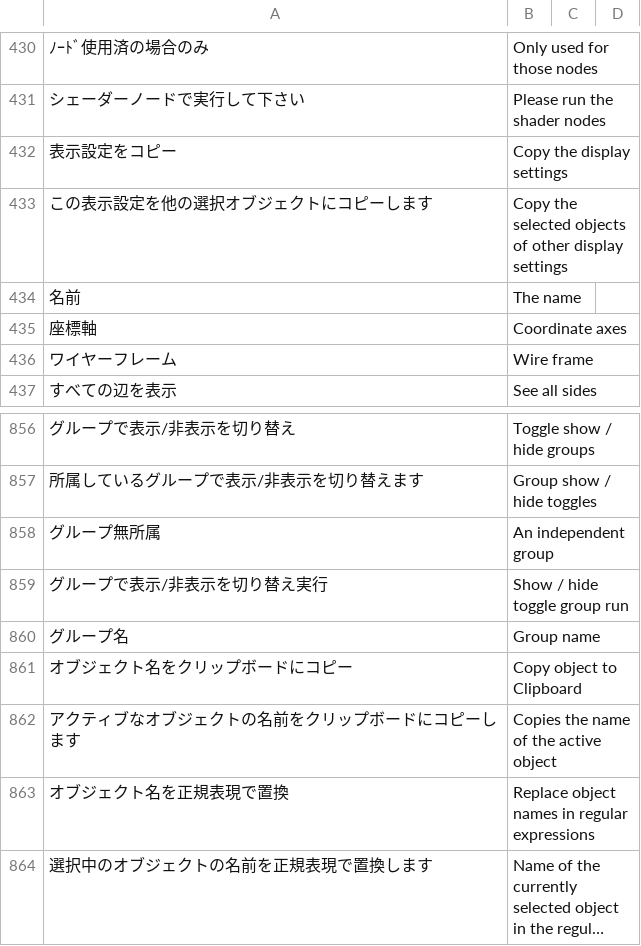
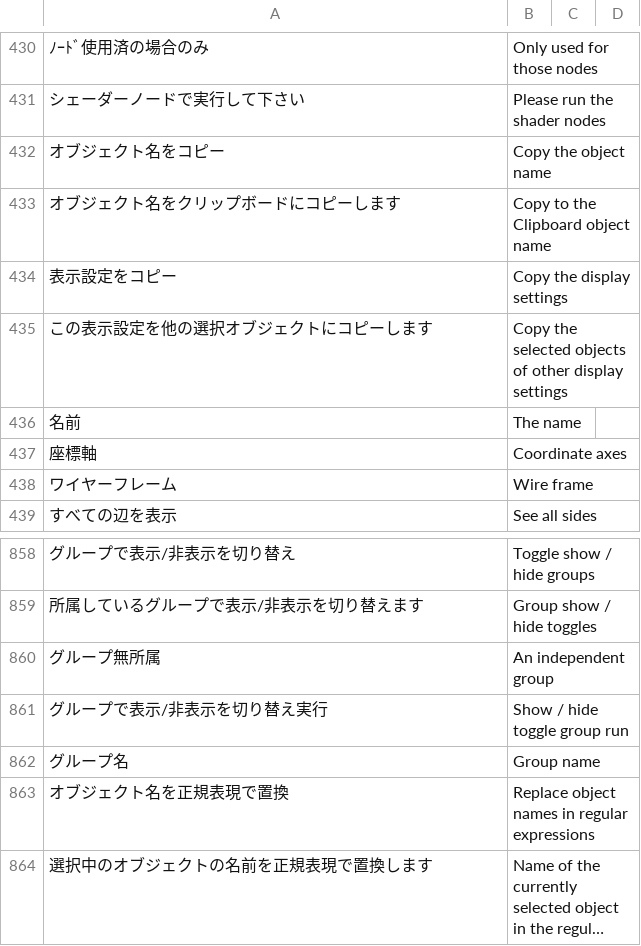
Before and after one commit to PyrokinesisStudio/Blender-Scramble-Addon, a CSV file: Scramble Addon/TranslationDictionary.csv, drawn as a sheet; only a part is shown, gaps mark what is left out; long unchanged cells end in ….

Commit message:
"オブジェクト名をコピー"を追加

```diff
--- a/Scramble Addon/TranslationDictionary.csv
+++ b/Scramble Addon/TranslationDictionary.csv
@@ -434,2 +434,4 @@
 "シェーダーノードで実行して下さい","Please run the shader nodes"
+"オブジェクト名をコピー","Copy the object name"
+"オブジェクト名をクリップボードにコピーします","Copy to the Clipboard object name"
 "表示設定をコピー","Copy the display settings"
@@ -863,4 +865,2 @@
 "グループ名","Group name"
-"オブジェクト名をクリップボードにコピー","Copy object to Clipboard"
-"アクティブなオブジェクトの名前をクリップボードにコピーします","Copies the name of the active object"
 "オブジェクト名を正規表現で置換","Replace object names in regular expressions"
```
Also changed, not shown: 5 other files.
